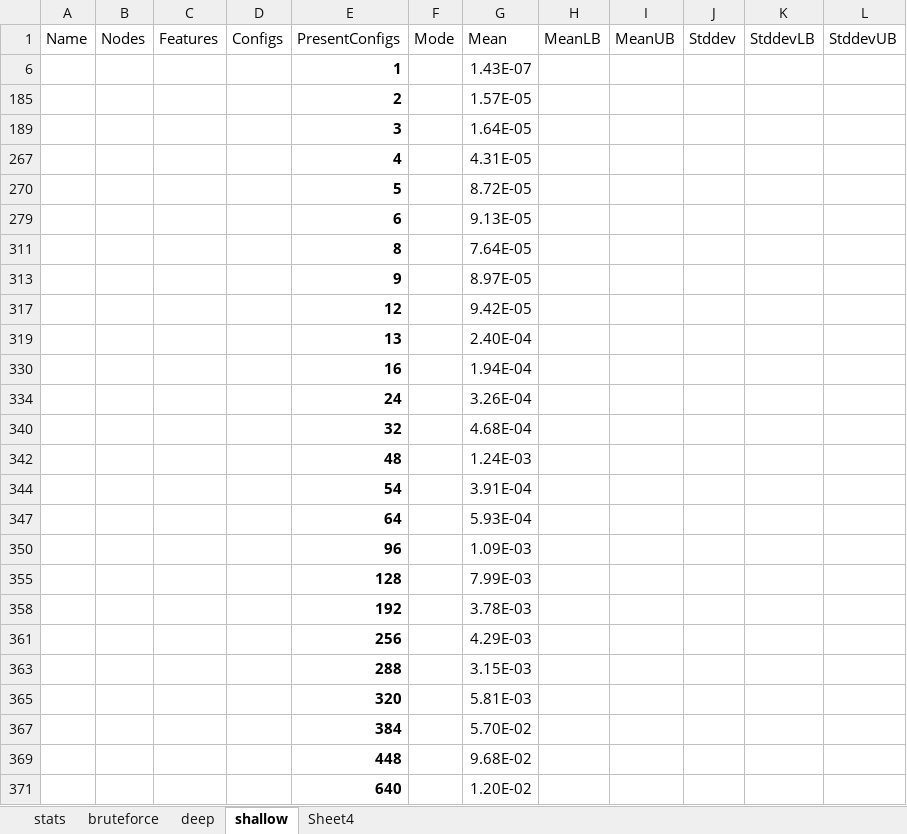
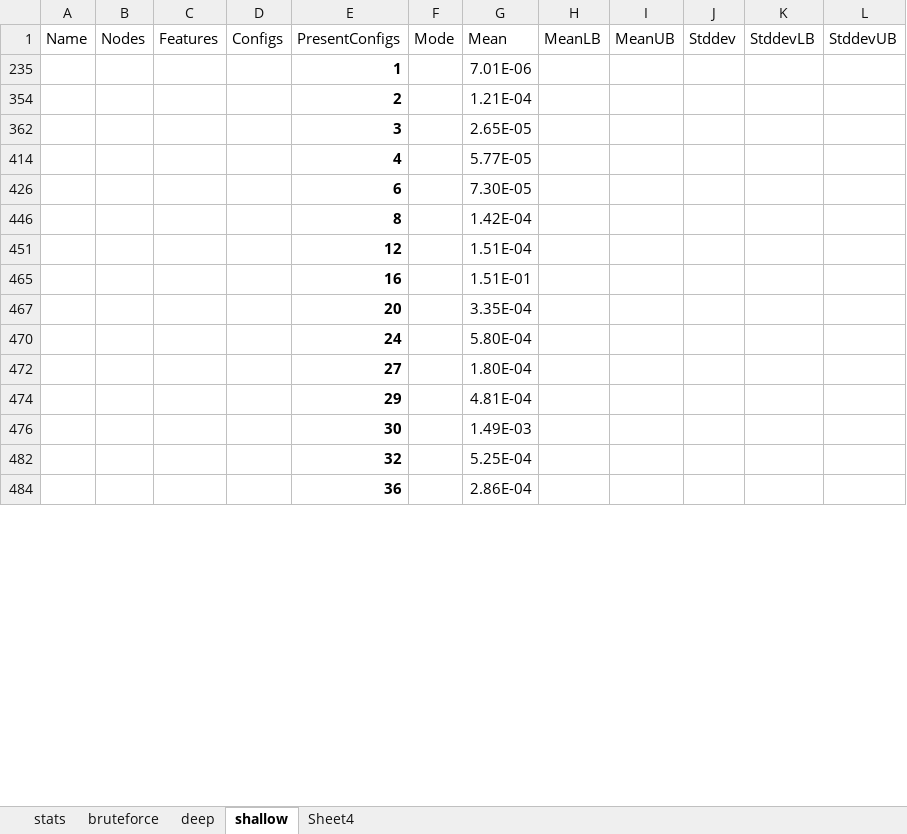
Before and after one commit to ramyshahin/ProductLineAnalysis, an Excel workbook: haskell/results/CaseTermination/stats.xlsx, sheet shallow, drawn as a sheet; only a part is shown; values as stored, in another font and other column widths than the file's, no borders; removed rows and columns are numbered as before the commit, all else as after; the diff covers the shown part only; the diff names each change by its address in the sheet, - before the commit and + after, or states it on an @@ line.

```diff
--- a/haskell/results/CaseTermination/stats.xlsx (sheet shallow)
+++ b/haskell/results/CaseTermination/stats.xlsx (sheet shallow)
-G235 (Mean): 1.43E-07
+G235 (Mean): 7.01E-06
-G354 (Mean): 1.57E-05
+G354 (Mean): 1.21E-04
-G362 (Mean): 1.64E-05
+G362 (Mean): 2.65E-05
-G414 (Mean): 4.31E-05
+G414 (Mean): 5.77E-05
-row 270:  |  |  |  | 5 |  | 8.72E-05
-G426 (Mean): 9.13E-05
+G426 (Mean): 7.30E-05
-G446 (Mean): 7.64E-05
+G446 (Mean): 1.42E-04
-row 313:  |  |  |  | 9 |  | 8.97E-05
-G451 (Mean): 9.42E-05
+G451 (Mean): 1.51E-04
-row 319:  |  |  |  | 13 |  | 2.40E-04
-G465 (Mean): 1.94E-04
+G465 (Mean): 1.51E-01
-row 334:  |  |  |  | 24 |  | 3.26E-04
-row 340:  |  |  |  | 32 |  | 4.68E-04
-row 342:  |  |  |  | 48 |  | 1.24E-03
-row 344:  |  |  |  | 54 |  | 3.91E-04
-row 347:  |  |  |  | 64 |  | 5.93E-04
-row 350:  |  |  |  | 96 |  | 1.09E-03
-row 355:  |  |  |  | 128 |  | 7.99E-03
-row 358:  |  |  |  | 192 |  | 3.78E-03
-row 361:  |  |  |  | 256 |  | 4.29E-03
-row 363:  |  |  |  | 288 |  | 3.15E-03
-row 365:  |  |  |  | 320 |  | 5.81E-03
-row 367:  |  |  |  | 384 |  | 5.70E-02
-row 369:  |  |  |  | 448 |  | 9.68E-02
-row 371:  |  |  |  | 640 |  | 1.20E-02
+row 467:  |  |  |  | 20 |  | 3.35E-04
+row 470:  |  |  |  | 24 |  | 5.80E-04
+row 472:  |  |  |  | 27 |  | 1.80E-04
+row 474:  |  |  |  | 29 |  | 4.81E-04
+row 476:  |  |  |  | 30 |  | 1.49E-03
+row 482:  |  |  |  | 32 |  | 5.25E-04
+row 484:  |  |  |  | 36 |  | 2.86E-04
```
Also changed, not shown: 15 added rows elsewhere in this sheet, sheet stats, sheet deep, sheet bruteforce, hidden cells, charts or pictures, haskell/results/gotos/stats.xlsx, 16 other files.
